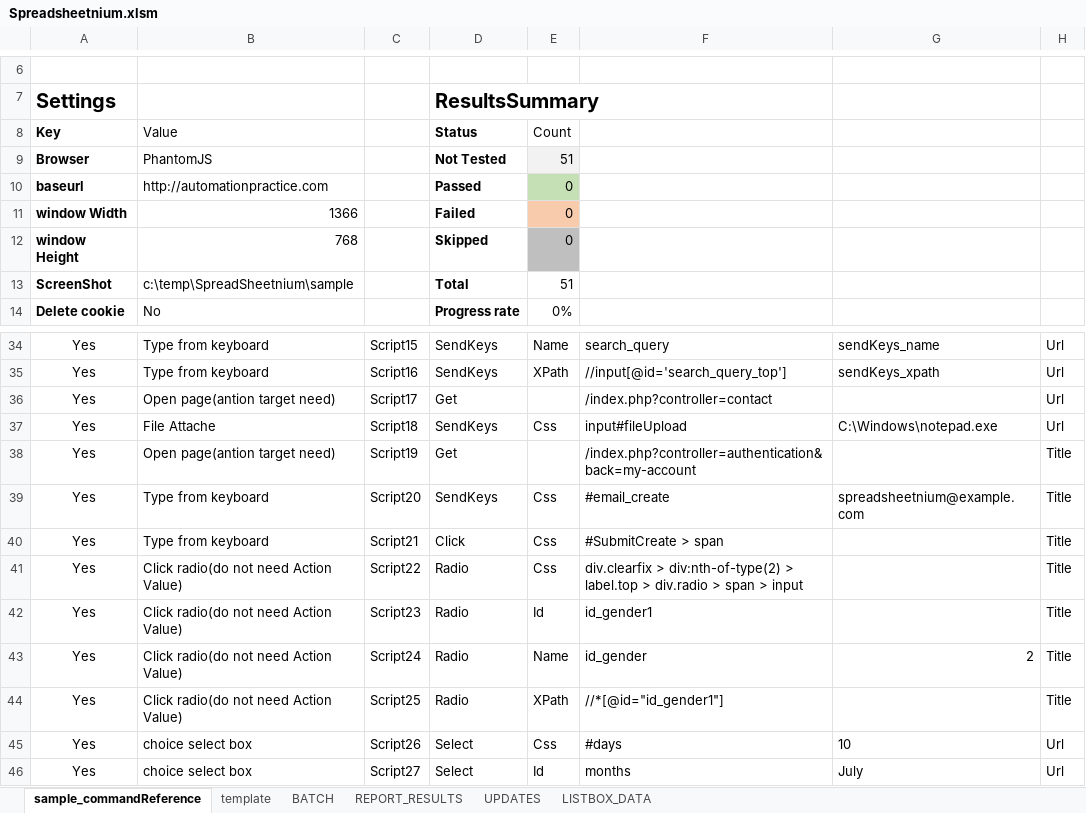
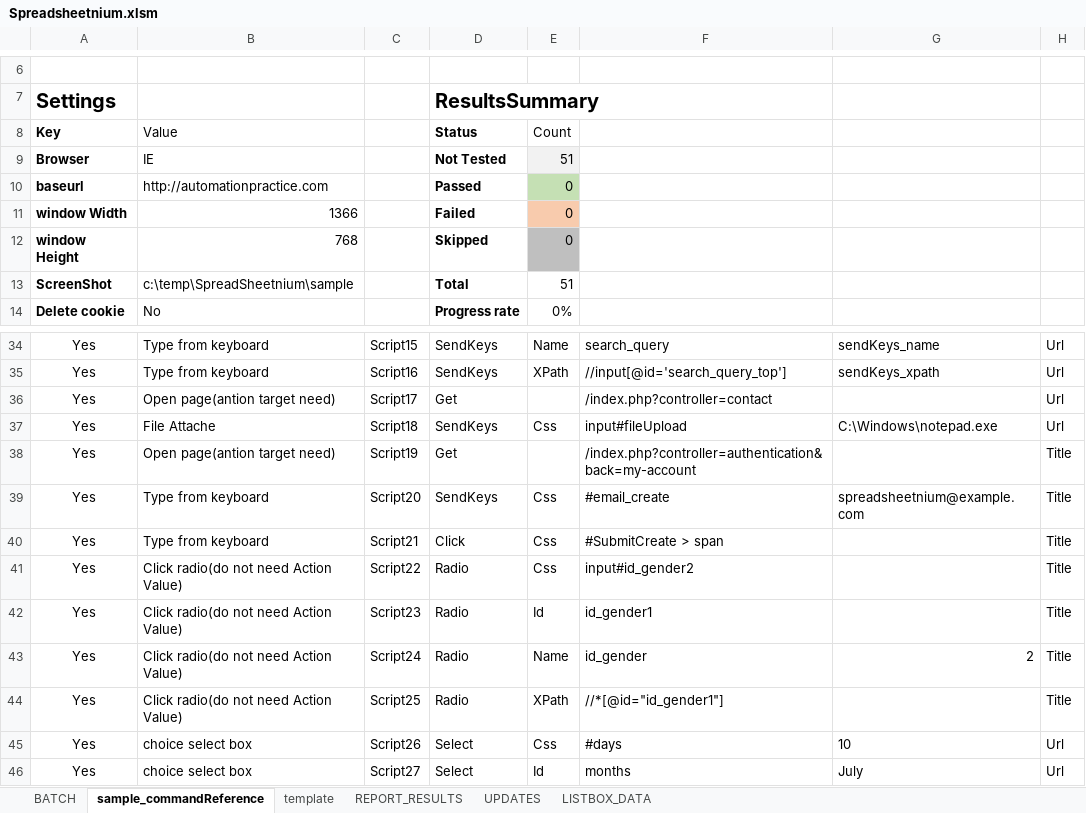
Before and after one commit to ssugiya/Spreadsheetnium, an Excel workbook: Spreadsheetnium.xlsm, sheet sample_commandReference, drawn as a sheet; only a part is shown, gaps mark what is left out; values as stored, in another font and other column widths than the file's, no borders; charts and pictures and table styles not drawn; the diff names each change by its address in the sheet, - before the commit and + after, or states it on an @@ line.

```diff
--- a/Spreadsheetnium.xlsm (sheet sample_commandReference)
+++ b/Spreadsheetnium.xlsm (sheet sample_commandReference)
@@ sheet tab order changed: BATCH | sample_commandReference | template | REPORT_RESULTS | UPDATES | LISTBOX_DATA @@
-B9: PhantomJS
+B9: IE
-F41: div.clearfix > div:nth-of-type(2) > label.top > div.radio > span > input
+F41: input#id_gender2
```
Also changed, not shown: sheet BATCH, sheet REPORT_RESULTS, sheet template, sheet UPDATES, charts or pictures, 2 other files.
